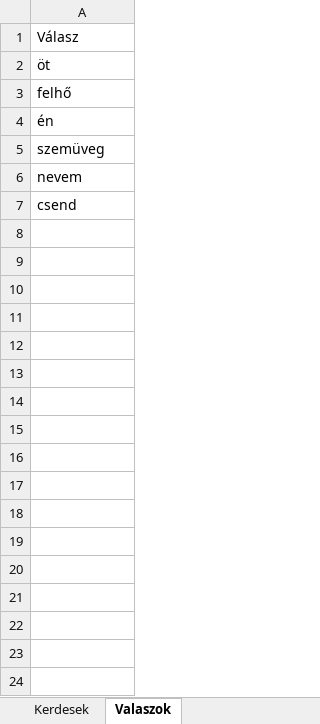
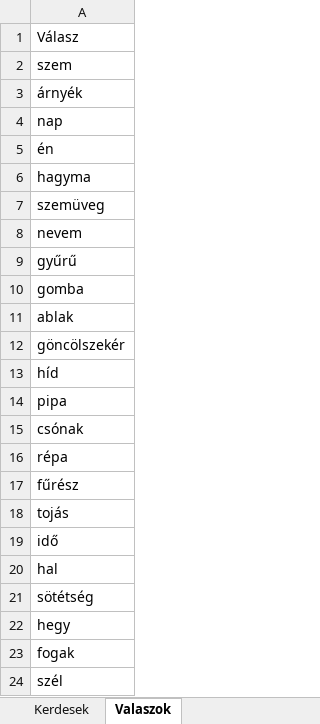
Before and after one commit to BBalint94/BM-Project, an Excel workbook: Raetreon/bin/Debug/Fajlok/DB/kerdesadatbazis.xlsx, sheet Valaszok, drawn as a sheet; values as stored, in another font and other column widths than the file's, no borders; addresses are those after the commit; the diff names each change by its address in the sheet, - before the commit and + after, or states it on an @@ line.

```diff
--- a/Raetreon/bin/Debug/Fajlok/DB/kerdesadatbazis.xlsx (sheet Valaszok)
+++ b/Raetreon/bin/Debug/Fajlok/DB/kerdesadatbazis.xlsx (sheet Valaszok)
-A2: öt
+A2: szem
-A3: felhő
+A3: árnyék
+row 4: nap
+row 6: hagyma
-A9: csend
+A9: gyűrű
+row 10: gomba
+row 11: ablak
+row 12: göncölszekér
+row 13: híd
+row 14: pipa
+row 15: csónak
+row 16: répa
+row 17: fűrész
+row 18: tojás
+row 19: idő
+row 20: hal
+row 21: sötétség
+row 22: hegy
+row 23: fogak
+row 24: szél
```
Also changed, not shown: sheet Kerdesek, 15 other files.
